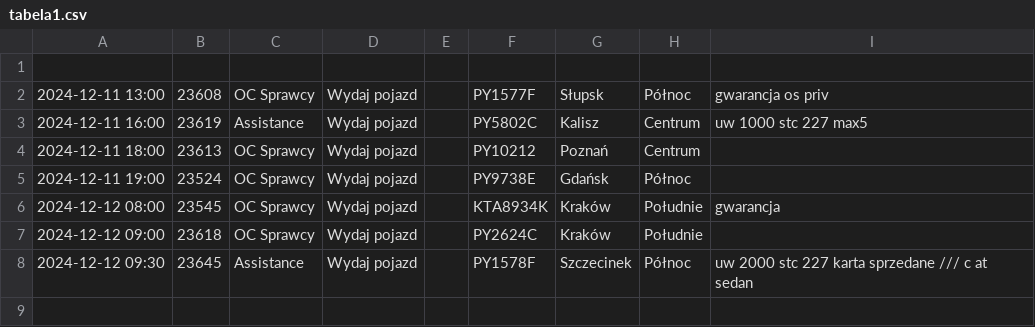
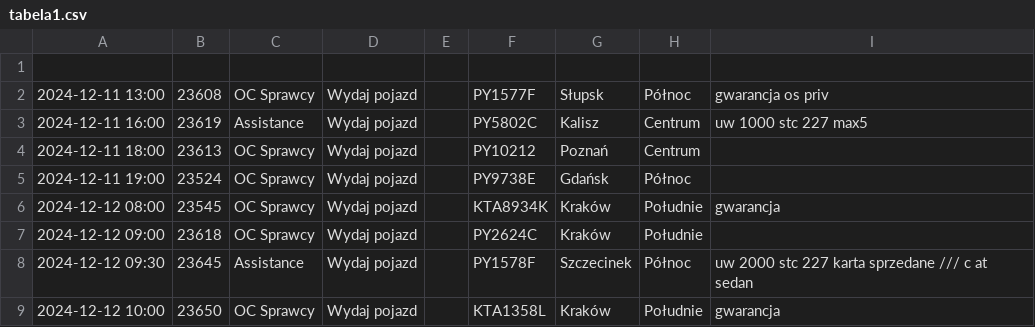
Before and after one commit to chojnacky/chojnacky.github.io, a CSV file: tabela1.csv, drawn as a sheet; the diff names each change by its address in the sheet, - before the commit and + after, or states it on an @@ line.

Commit message:
Dodanie lub aktualizacja pliku tabela1.csv

```diff
--- a/tabela1.csv
+++ b/tabela1.csv
+row 9: 2024-12-12 10:00 | 23650 | OC Sprawcy | Wydaj pojazd |  | KTA1358L | Kraków | Południe | gwarancja
```
